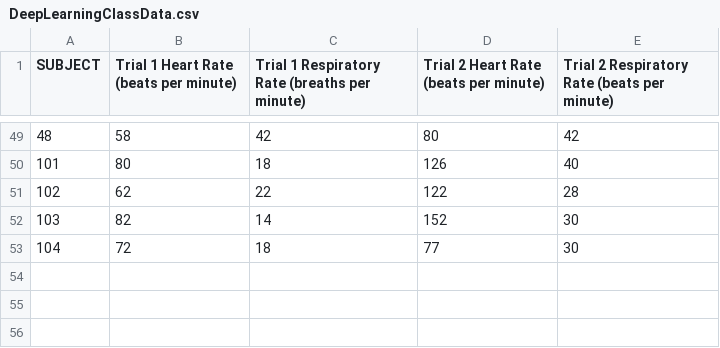
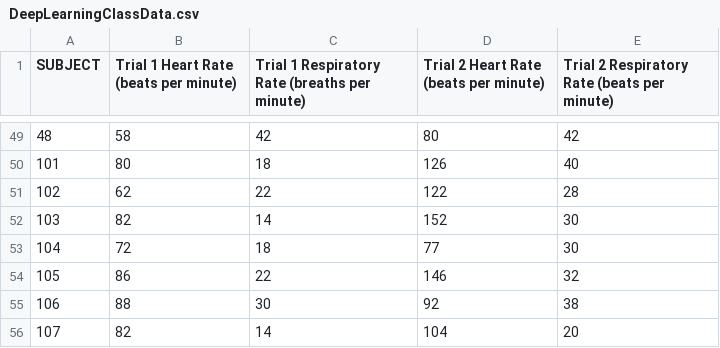
Before and after one commit to abarson/WePanic-DL, a CSV file: DeepLearningClassData.csv, drawn as a sheet; only a part is shown, gaps mark what is left out.

```diff
--- a/DeepLearningClassData.csv
+++ b/DeepLearningClassData.csv
@@ -53 +53,4 @@ SUBJECT,Trial 1 Heart Rate (beats per minute),Trial 1 Respiratory Rate (breaths
 104,72,18,77,30
+105,86,22,146,32
+106,88,30,92,38
+107,82,14,104,20
```
Also changed, not shown: wepanic_collated_catalogue.csv, 3 other files.
